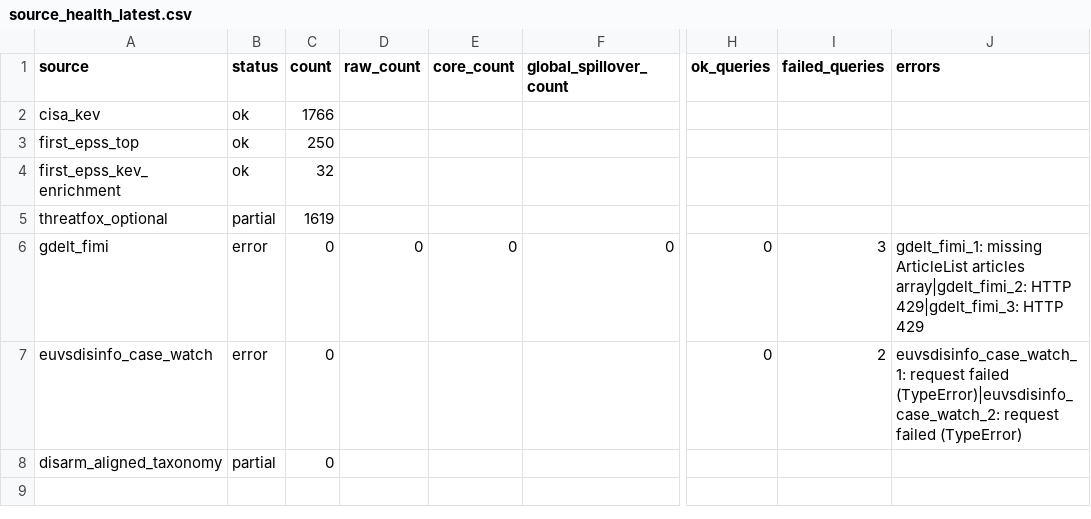
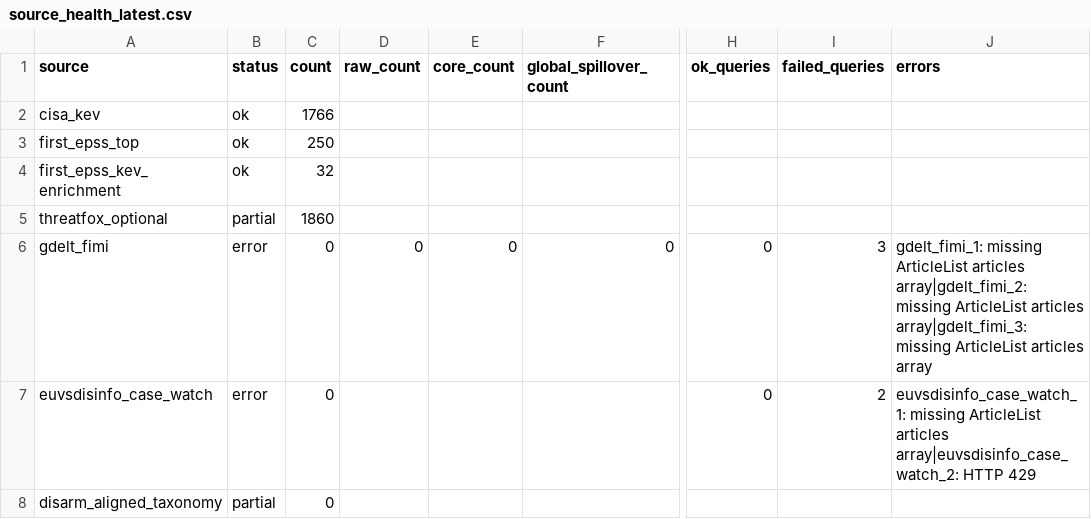
Before and after one commit to mowlsint/mard-hybrid-telemetry, a CSV file: public/downloads/source_health_latest.csv, drawn as a sheet; only a part is shown, gaps mark what is left out; the diff names each change by its address in the sheet, - before the commit and + after, or states it on an @@ line.

```diff
--- a/public/downloads/source_health_latest.csv
+++ b/public/downloads/source_health_latest.csv
-C5 (count): 1619
+C5 (count): 1860
-J6 (errors): …articles array|gdelt_fimi_2: HTTP 429|gdelt_fimi_3: HTTP 429
+J6 (errors): …articles array|gdelt_fimi_2: missing ArticleList articles array|gdelt_fimi_3: missing ArticleList articles array
-J7 (errors): euvsdisinfo_case_watch_1: request failed (TypeError)|euvsdisinfo_case_watch_2: request failed (TypeError)
+J7 (errors): euvsdisinfo_case_watch_1: missing ArticleList articles array|euvsdisinfo_case_watch_2: HTTP 429
```
Also changed, not shown: 10 other files.
